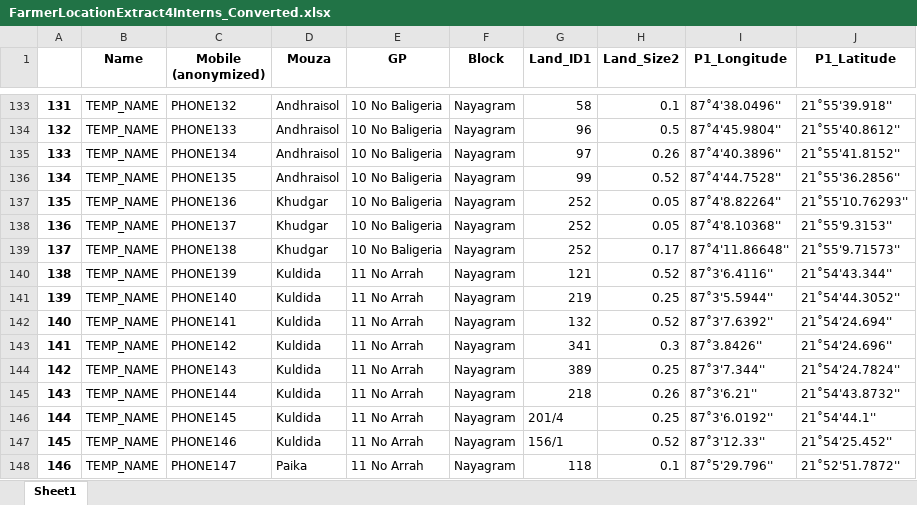
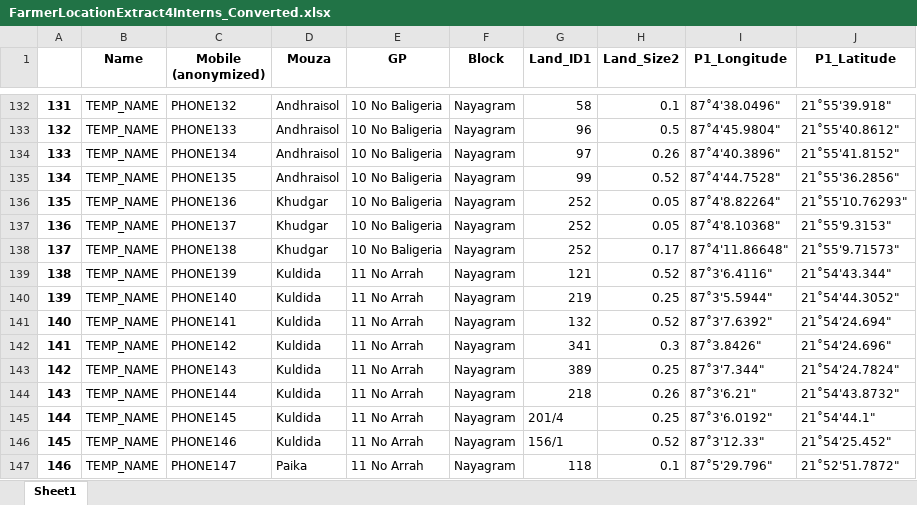
Before and after one commit to BB8-2020/FARM-deforestation, an Excel workbook: data/FarmerLocationExtract4Interns_Converted.xlsx, sheet Sheet1, drawn as a sheet; only a part is shown, gaps mark what is left out; values as stored, in another font and other column widths than the file's, no borders; addresses are those after the commit; the diff covers the shown part only; the diff names each change by its address in the sheet, - before the commit and + after, or states it on an @@ line.

```diff
--- a/data/FarmerLocationExtract4Interns_Converted.xlsx (sheet Sheet1)
+++ b/data/FarmerLocationExtract4Interns_Converted.xlsx (sheet Sheet1)
-I132 (P1_Longitude): 87˚4'38.0496''
+I132 (P1_Longitude): 87˚4'38.0496"
-J132 (P1_Latitude): 21˚55'39.918''
+J132 (P1_Latitude): 21˚55'39.918"
-I133 (P1_Longitude): 87˚4'45.9804''
+I133 (P1_Longitude): 87˚4'45.9804"
-J133 (P1_Latitude): 21˚55'40.8612''
+J133 (P1_Latitude): 21˚55'40.8612"
-I134 (P1_Longitude): 87˚4'40.3896''
+I134 (P1_Longitude): 87˚4'40.3896"
-J134 (P1_Latitude): 21˚55'41.8152''
+J134 (P1_Latitude): 21˚55'41.8152"
-I135 (P1_Longitude): 87˚4'44.7528''
+I135 (P1_Longitude): 87˚4'44.7528"
-J135 (P1_Latitude): 21˚55'36.2856''
+J135 (P1_Latitude): 21˚55'36.2856"
-I136 (P1_Longitude): 87˚4'8.82264''
+I136 (P1_Longitude): 87˚4'8.82264"
-J136 (P1_Latitude): 21˚55'10.76293''
+J136 (P1_Latitude): 21˚55'10.76293"
-I137 (P1_Longitude): 87˚4'8.10368''
+I137 (P1_Longitude): 87˚4'8.10368"
-J137 (P1_Latitude): 21˚55'9.3153''
+J137 (P1_Latitude): 21˚55'9.3153"
-I138 (P1_Longitude): 87˚4'11.86648''
+I138 (P1_Longitude): 87˚4'11.86648"
-J138 (P1_Latitude): 21˚55'9.71573''
+J138 (P1_Latitude): 21˚55'9.71573"
-I139 (P1_Longitude): 87˚3'6.4116''
+I139 (P1_Longitude): 87˚3'6.4116"
-J139 (P1_Latitude): 21˚54'43.344''
+J139 (P1_Latitude): 21˚54'43.344"
-I140 (P1_Longitude): 87˚3'5.5944''
+I140 (P1_Longitude): 87˚3'5.5944"
-J140 (P1_Latitude): 21˚54'44.3052''
+J140 (P1_Latitude): 21˚54'44.3052"
-I141 (P1_Longitude): 87˚3'7.6392''
+I141 (P1_Longitude): 87˚3'7.6392"
-J141 (P1_Latitude): 21˚54'24.694''
+J141 (P1_Latitude): 21˚54'24.694"
-I142 (P1_Longitude): 87˚3.8426''
+I142 (P1_Longitude): 87˚3.8426"
-J142 (P1_Latitude): 21˚54'24.696''
+J142 (P1_Latitude): 21˚54'24.696"
-I143 (P1_Longitude): 87˚3'7.344''
+I143 (P1_Longitude): 87˚3'7.344"
-J143 (P1_Latitude): 21˚54'24.7824''
+J143 (P1_Latitude): 21˚54'24.7824"
-I144 (P1_Longitude): 87˚3'6.21''
+I144 (P1_Longitude): 87˚3'6.21"
-J144 (P1_Latitude): 21˚54'43.8732''
+J144 (P1_Latitude): 21˚54'43.8732"
-I145 (P1_Longitude): 87˚3'6.0192''
+I145 (P1_Longitude): 87˚3'6.0192"
-J145 (P1_Latitude): 21˚54'44.1''
+J145 (P1_Latitude): 21˚54'44.1"
-I146 (P1_Longitude): 87˚3'12.33''
+I146 (P1_Longitude): 87˚3'12.33"
-J146 (P1_Latitude): 21˚54'25.452''
+J146 (P1_Latitude): 21˚54'25.452"
-I147 (P1_Longitude): 87˚5'29.796''
+I147 (P1_Longitude): 87˚5'29.796"
-J147 (P1_Latitude): 21˚52'51.7872''
+J147 (P1_Latitude): 21˚52'51.7872"
```
Also changed, not shown: 1 removed row and 278 edited cells elsewhere in this sheet, 1 other file.
